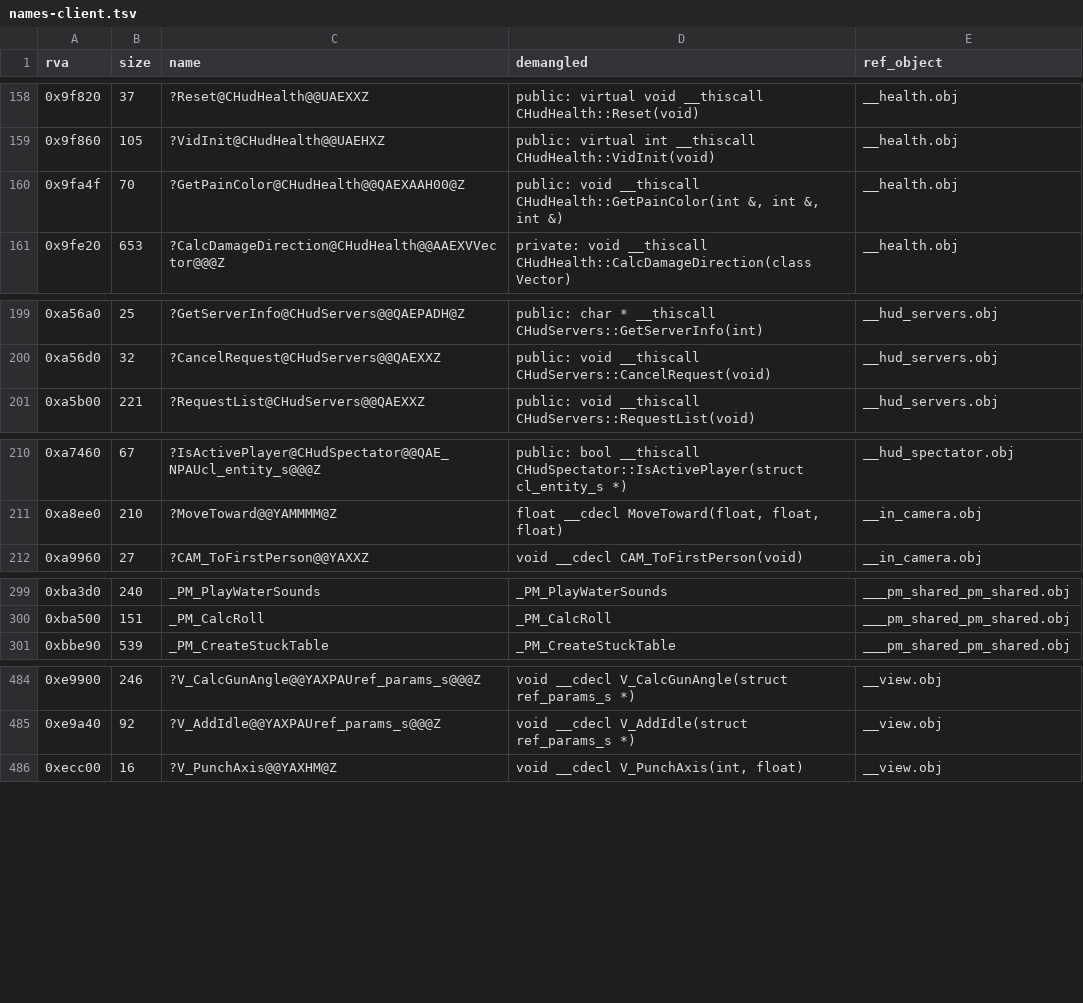
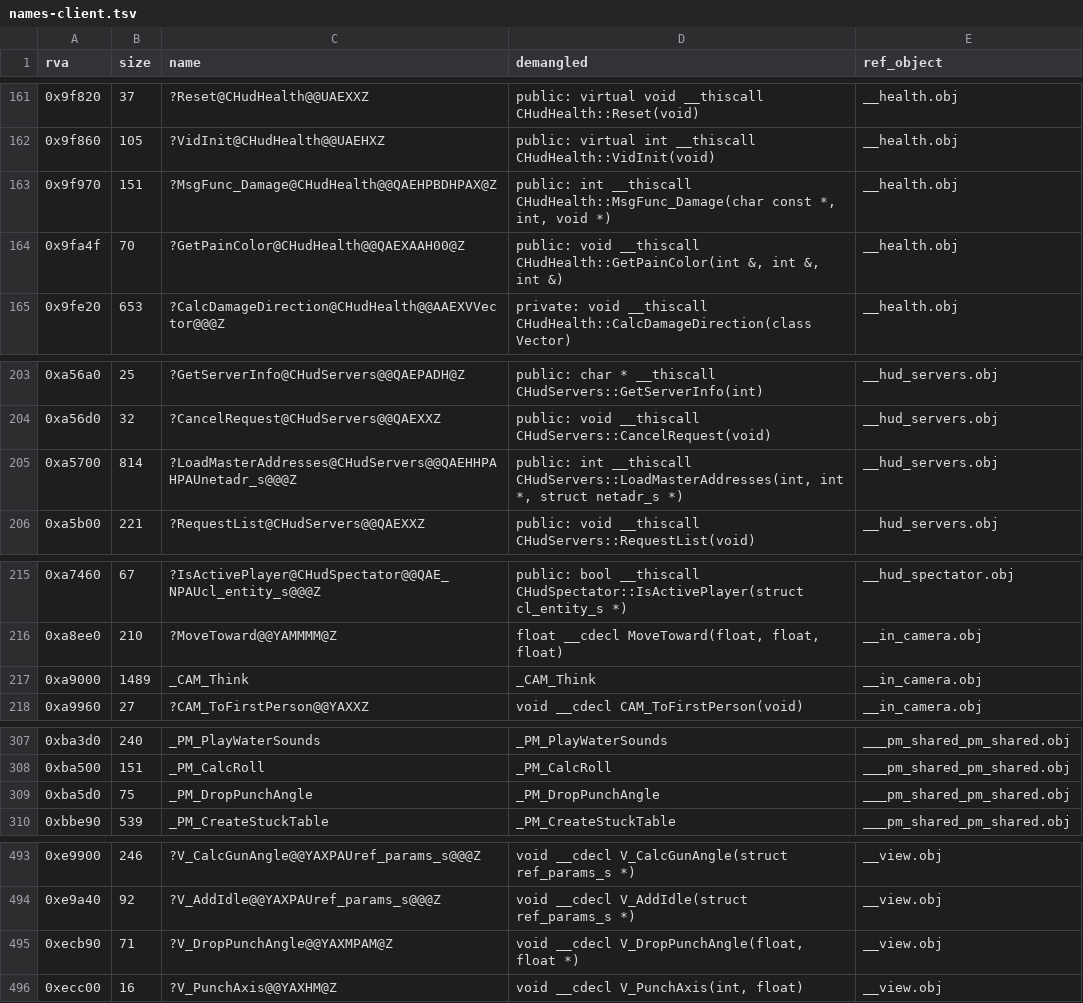
Before and after one commit to goldsrc-net/rocket-crowbar-2, a TSV file: reference/names-client.tsv, drawn as a sheet; only a part is shown, gaps mark what is left out; the diff covers the shown part only.

Commit message:
Mask match patterns from the reference's relocation table
The guessed masks (a dword starting with the image base's top byte, or after an e8/e9 byte)
could land mid-instruction and leave part of an address unmasked, so 285 stock functions
went unnamed in rc2.dll and 14 in client.dll. Bodies the exact masks make identical fall
back to the guessed ones, so no earlier name is lost. gaps.py uses the same masks.

stock_drift.py lists the stock functions our tree changed against the halflife-updated
base; the 14 it finds all put SDK 2.3's behavior back.

```diff
--- a/reference/names-client.tsv
+++ b/reference/names-client.tsv
@@ -159,2 +162,3 @@ rva	size	name	demangled	ref_object
 0x9f860	105	?VidInit@CHudHealth@@UAEHXZ	public: virtual int __thiscall CHudHealth::VidInit(void)	__health.obj
+0x9f970	151	?MsgFunc_Damage@CHudHealth@@QAEHPBDHPAX@Z	public: int __thiscall CHudHealth::MsgFunc_Damage(char const *, int, void *)	__health.obj
 0x9fa4f	70	?GetPainColor@CHudHealth@@QAEXAAH00@Z	public: void __thiscall CHudHealth::GetPainColor(int &, int &, int &)	__health.obj
@@ -200,2 +204,3 @@ rva	size	name	demangled	ref_object
 0xa56d0	32	?CancelRequest@CHudServers@@QAEXXZ	public: void __thiscall CHudServers::CancelRequest(void)	__hud_servers.obj
+0xa5700	814	?LoadMasterAddresses@CHudServers@@QAEHHPAHPAUnetadr_s@@@Z	public: int __thiscall CHudServers::LoadMasterAddresses(int, int *, struct netadr_s *)	__hud_servers.obj
 0xa5b00	221	?RequestList@CHudServers@@QAEXXZ	public: void __thiscall CHudServers::RequestList(void)	__hud_servers.obj
@@ -211,2 +216,3 @@ rva	size	name	demangled	ref_object
 0xa8ee0	210	?MoveToward@@YAMMMM@Z	float __cdecl MoveToward(float, float, float)	__in_camera.obj
+0xa9000	1489	_CAM_Think	_CAM_Think	__in_camera.obj
 0xa9960	27	?CAM_ToFirstPerson@@YAXXZ	void __cdecl CAM_ToFirstPerson(void)	__in_camera.obj
@@ -300,2 +308,3 @@ rva	size	name	demangled	ref_object
 0xba500	151	_PM_CalcRoll	_PM_CalcRoll	___pm_shared_pm_shared.obj
+0xba5d0	75	_PM_DropPunchAngle	_PM_DropPunchAngle	___pm_shared_pm_shared.obj
 0xbbe90	539	_PM_CreateStuckTable	_PM_CreateStuckTable	___pm_shared_pm_shared.obj
@@ -485,2 +494,3 @@ rva	size	name	demangled	ref_object
 0xe9a40	92	?V_AddIdle@@YAXPAUref_params_s@@@Z	void __cdecl V_AddIdle(struct ref_params_s *)	__view.obj
+0xecb90	71	?V_DropPunchAngle@@YAXMPAM@Z	void __cdecl V_DropPunchAngle(float, float *)	__view.obj
 0xecc00	16	?V_PunchAxis@@YAXHM@Z	void __cdecl V_PunchAxis(int, float)	__view.obj
```
Also changed, not shown: 9 added rows elsewhere in this file, reference/files-client.tsv, reference/files-rc2.tsv, 11 other files.
